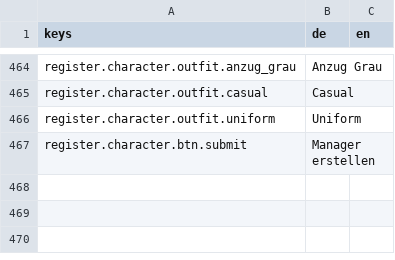
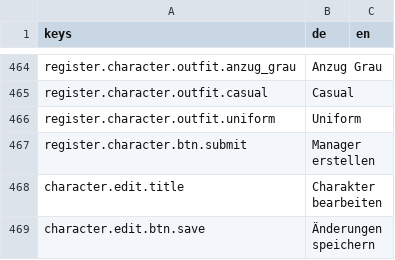
Before and after one commit to pengels24/homasim-godot, a CSV file: translations/de.csv, drawn as a sheet; only a part is shown, gaps mark what is left out.

```diff
--- a/translations/de.csv
+++ b/translations/de.csv
@@ -467 +467,3 @@ keys,de,en
 "register.character.btn.submit","Manager erstellen",""
+"character.edit.title","Charakter bearbeiten",""
+"character.edit.btn.save","Änderungen speichern",""
```
Also changed, not shown: 15 other files.
